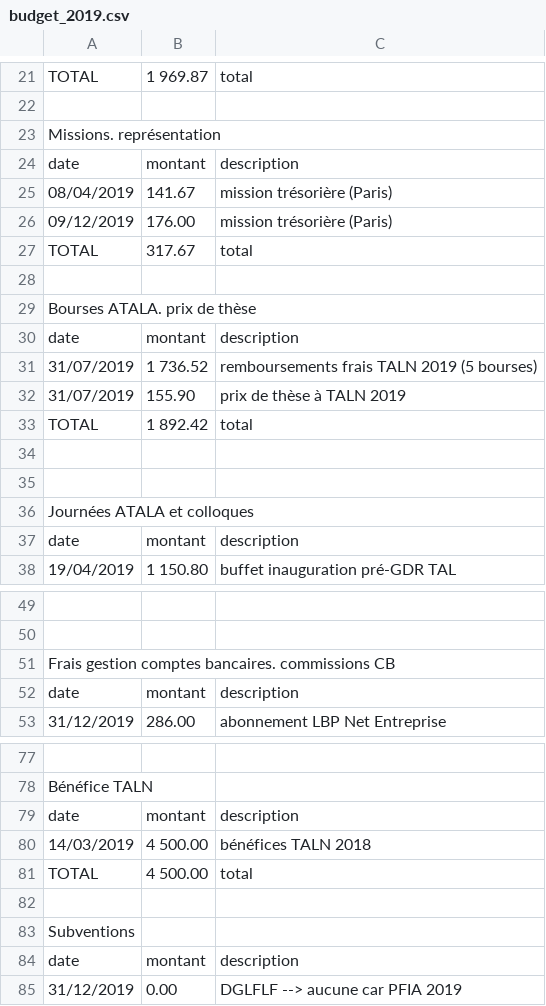
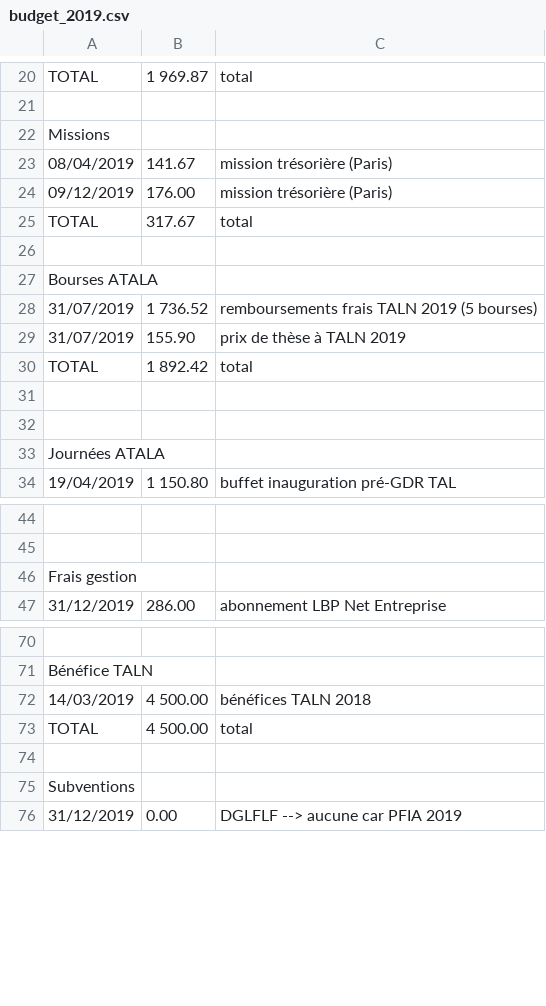
Before and after one commit to Traquolix/Association-S3, a CSV file: data/Bilan_financier_2020/budget_2019.csv, drawn as a sheet; only a part is shown, gaps mark what is left out; removed rows and columns are numbered as before the commit, all else as after; the diff covers the shown part only; the diff names each change by its address in the sheet, - before the commit and + after, or states it on an @@ line.

Commit message:
Re-rédaction du csv et finalisation du reader de budget 2019

```diff
--- a/data/Bilan_financier_2020/budget_2019.csv
+++ b/data/Bilan_financier_2020/budget_2019.csv
-A22: Missions. représentation
+A22: Missions
-row 24: date | montant | description
-A27: Bourses ATALA. prix de thèse
+A27: Bourses ATALA
-row 30: date | montant | description
-A33: Journées ATALA et colloques
+A33: Journées ATALA
-row 37: date | montant | description
-A46: Frais gestion comptes bancaires. commissions CB
+A46: Frais gestion
-row 52: date | montant | description
-row 79: date | montant | description
-row 84: date | montant | description
```
Also changed, not shown: 6 removed rows and 2 edited cells elsewhere in this file, 1 other file.
